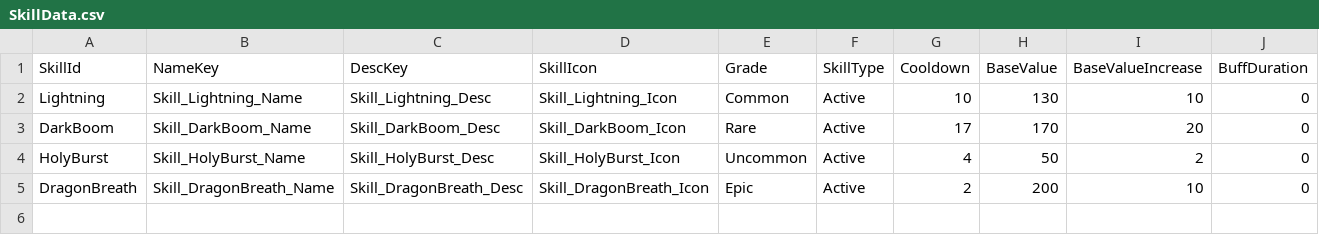
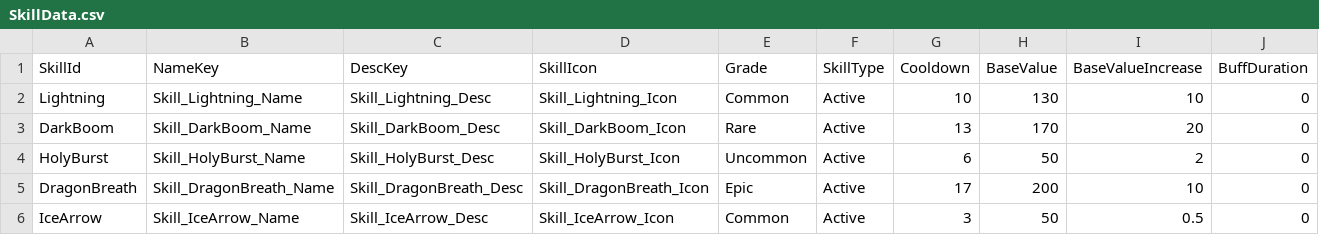
Before and after one commit to HundredBong/Project_I, a CSV file: Assets/Resources/CSV/SkillData.csv, drawn as a sheet; only a part is shown; rows hold the shown columns only; the diff names each change by its address in the sheet, - before the commit and + after, or states it on an @@ line.

```diff
--- a/Assets/Resources/CSV/SkillData.csv
+++ b/Assets/Resources/CSV/SkillData.csv
-G3 (Cooldown): 17
+G3 (Cooldown): 13
-G4 (Cooldown): 4
+G4 (Cooldown): 6
-G5 (Cooldown): 2
+G5 (Cooldown): 17
+row 6: IceArrow | Skill_IceArrow_Name | Skill_IceArrow_Desc | Skill_IceArrow_Icon | Common | Active | 3 | 50 | 0.5 | 0
```
Also changed, not shown: Assets/Resources/CSV/LocalizedTextData.csv, 26 other files.
